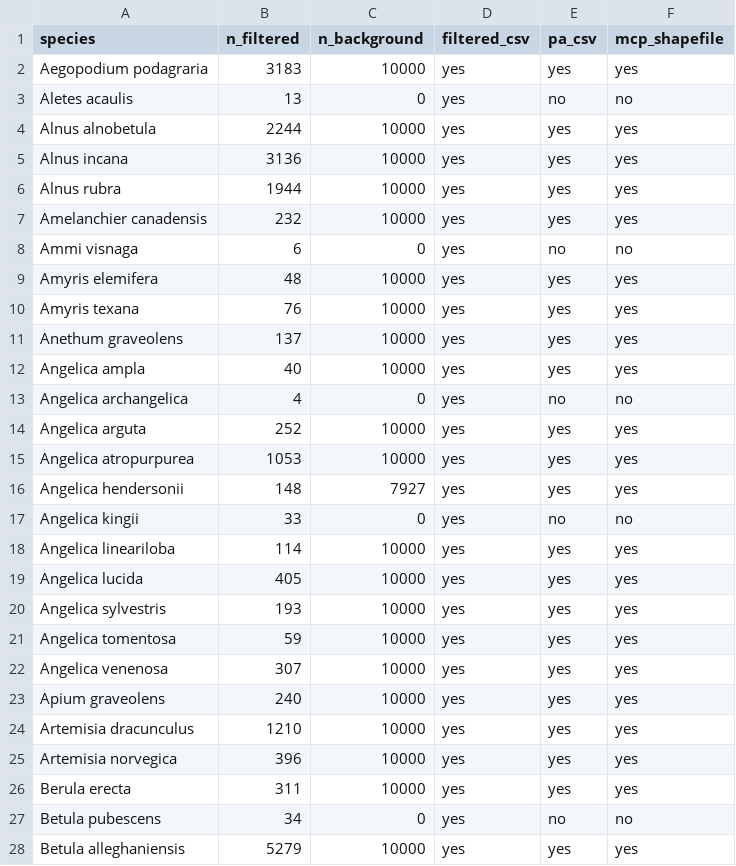
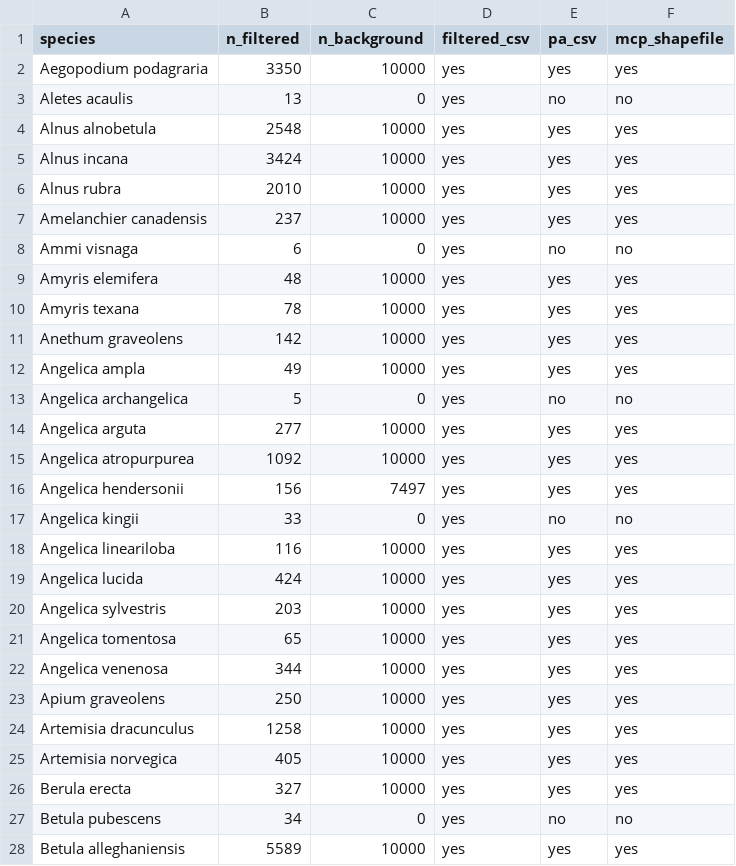
Before and after one commit to Big-Biodiversity-Collaborative/SwallowtailClimateChange, a CSV file: data/gbif-pa-summary.csv, drawn as a sheet; only a part is shown; the diff covers the shown part only.

Commit message:
Update gbif download
+ Add data up to December 2023
+ Update download log filename so it is ignored
+ Exclude file names of filtered data that do not exist when compressing zipfile
+ Add status reporting for downloading step 1

```diff
--- a/data/gbif-pa-summary.csv
+++ b/data/gbif-pa-summary.csv
@@ -1,28 +1,28 @@
 "species","n_filtered","n_background","filtered_csv","pa_csv","mcp_shapefile"
-"Aegopodium podagraria",3183,10000,"yes","yes","yes"
+"Aegopodium podagraria",3350,10000,"yes","yes","yes"
 "Aletes acaulis",13,0,"yes","no","no"
-"Alnus alnobetula",2244,10000,"yes","yes","yes"
-"Alnus incana",3136,10000,"yes","yes","yes"
-"Alnus rubra",1944,10000,"yes","yes","yes"
-"Amelanchier canadensis",232,10000,"yes","yes","yes"
+"Alnus alnobetula",2548,10000,"yes","yes","yes"
+"Alnus incana",3424,10000,"yes","yes","yes"
+"Alnus rubra",2010,10000,"yes","yes","yes"
+"Amelanchier canadensis",237,10000,"yes","yes","yes"
 "Ammi visnaga",6,0,"yes","no","no"
 "Amyris elemifera",48,10000,"yes","yes","yes"
-"Amyris texana",76,10000,"yes","yes","yes"
-"Anethum graveolens",137,10000,"yes","yes","yes"
-"Angelica ampla",40,10000,"yes","yes","yes"
-"Angelica archangelica",4,0,"yes","no","no"
-"Angelica arguta",252,10000,"yes","yes","yes"
-"Angelica atropurpurea",1053,10000,"yes","yes","yes"
-"Angelica hendersonii",148,7927,"yes","yes","yes"
+"Amyris texana",78,10000,"yes","yes","yes"
+"Anethum graveolens",142,10000,"yes","yes","yes"
+"Angelica ampla",49,10000,"yes","yes","yes"
+"Angelica archangelica",5,0,"yes","no","no"
+"Angelica arguta",277,10000,"yes","yes","yes"
+"Angelica atropurpurea",1092,10000,"yes","yes","yes"
+"Angelica hendersonii",156,7497,"yes","yes","yes"
 "Angelica kingii",33,0,"yes","no","no"
-"Angelica lineariloba",114,10000,"yes","yes","yes"
-"Angelica lucida",405,10000,"yes","yes","yes"
-"Angelica sylvestris",193,10000,"yes","yes","yes"
-"Angelica tomentosa",59,10000,"yes","yes","yes"
-"Angelica venenosa",307,10000,"yes","yes","yes"
-"Apium graveolens",240,10000,"yes","yes","yes"
-"Artemisia dracunculus",1210,10000,"yes","yes","yes"
-"Artemisia norvegica",396,10000,"yes","yes","yes"
-"Berula erecta",311,10000,"yes","yes","yes"
+"Angelica lineariloba",116,10000,"yes","yes","yes"
+"Angelica lucida",424,10000,"yes","yes","yes"
+"Angelica sylvestris",203,10000,"yes","yes","yes"
+"Angelica tomentosa",65,10000,"yes","yes","yes"
+"Angelica venenosa",344,10000,"yes","yes","yes"
+"Apium graveolens",250,10000,"yes","yes","yes"
+"Artemisia dracunculus",1258,10000,"yes","yes","yes"
+"Artemisia norvegica",405,10000,"yes","yes","yes"
+"Berula erecta",327,10000,"yes","yes","yes"
 "Betula pubescens",34,0,"yes","no","no"
-"Betula alleghaniensis",5279,10000,"yes","yes","yes"
+"Betula alleghaniensis",5589,10000,"yes","yes","yes"
```
Also changed, not shown: 130 edited cells elsewhere in this file, 6 other files.
